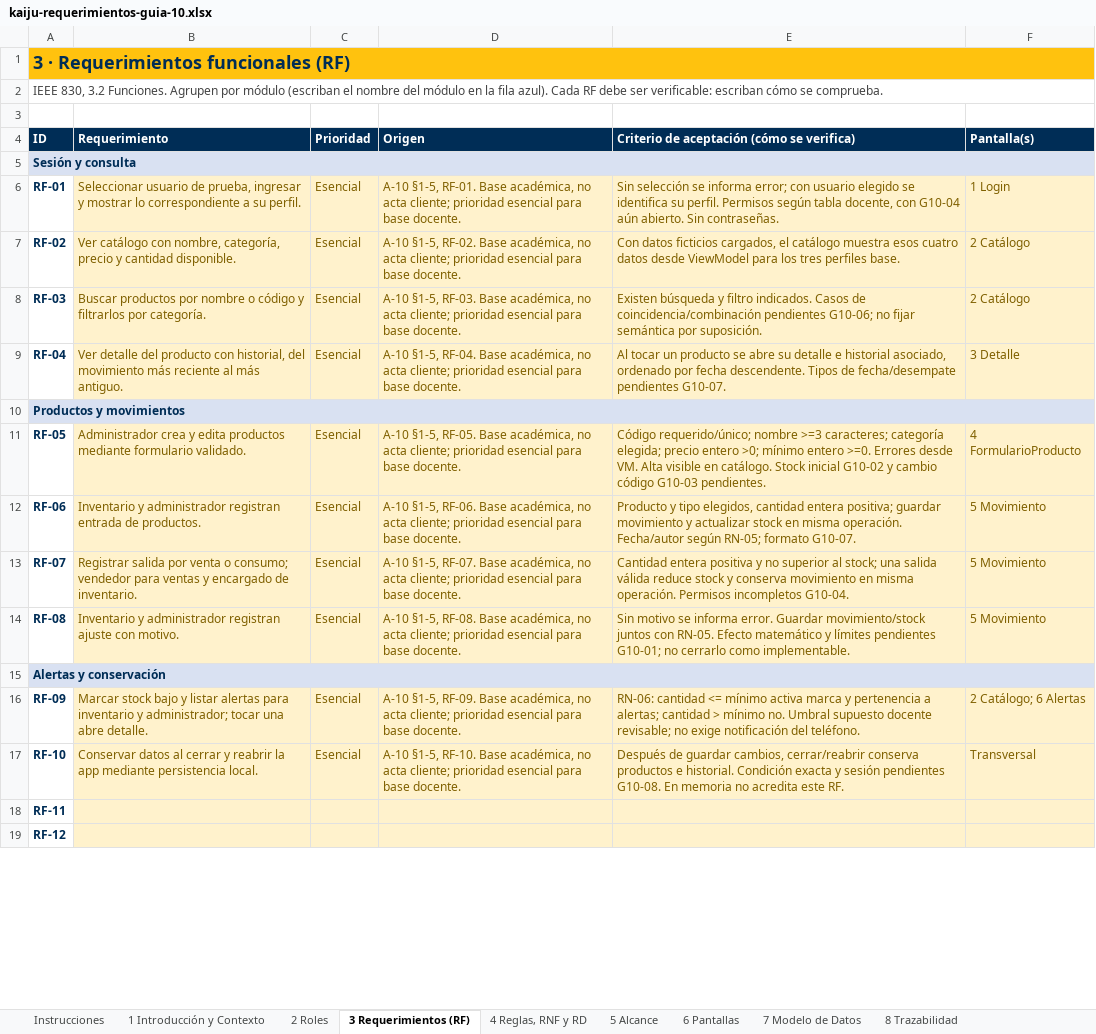
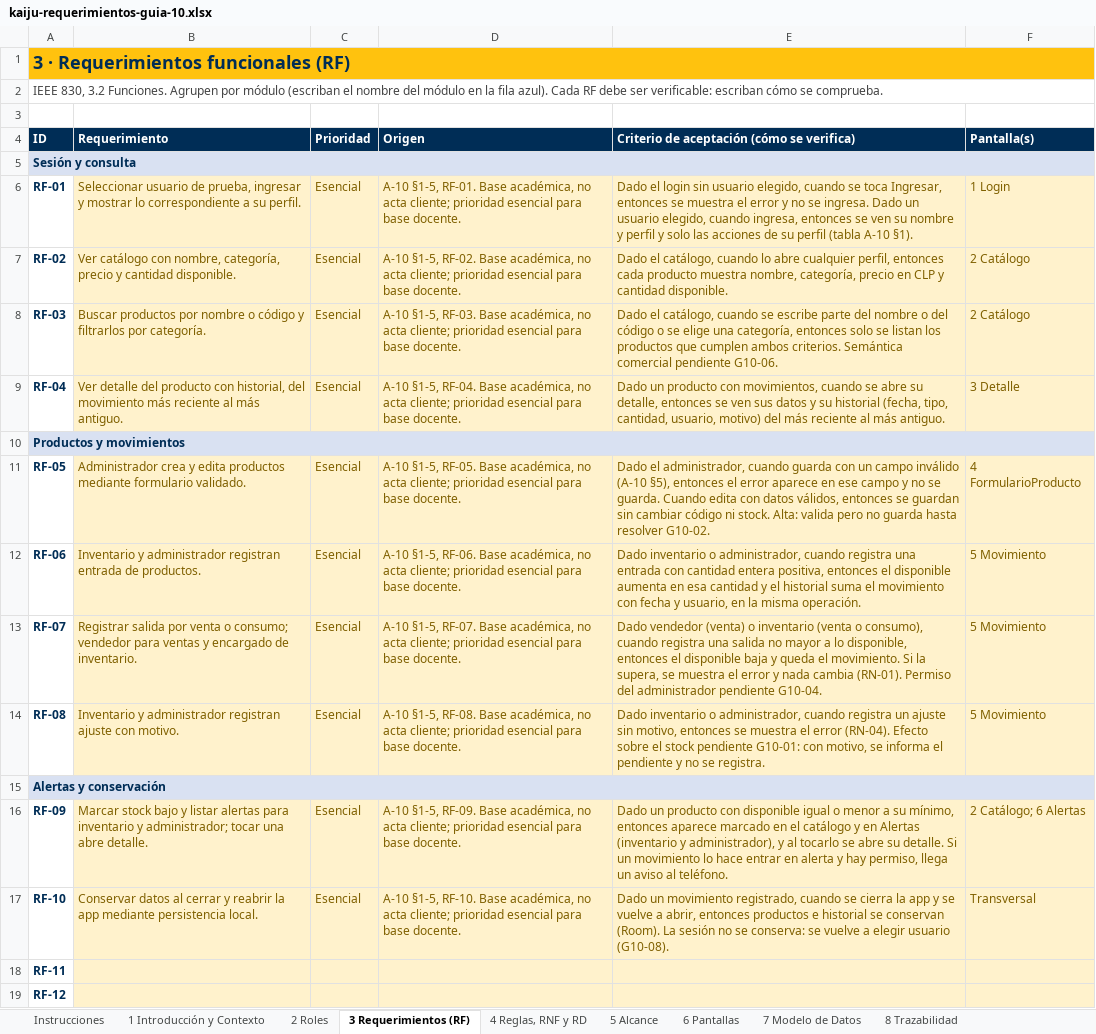
Before and after one commit to vicenteehueichapan-boop/AplicacionKaiju, an Excel workbook: docs/entregables/kaiju-requerimientos-guia-10.xlsx, sheet 3 Requerimientos (RF), drawn as a sheet; only a part is shown; values as stored, in another font and other column widths than the file's, no borders; the diff names each change by its address in the sheet, - before the commit and + after, or states it on an @@ line.

```diff
--- a/docs/entregables/kaiju-requerimientos-guia-10.xlsx (sheet 3 Requerimientos (RF))
+++ b/docs/entregables/kaiju-requerimientos-guia-10.xlsx (sheet 3 Requerimientos (RF))
-E6: Sin selección se informa error; con usuario elegido se identifica su perfil. Permisos según tabla docente, con G10-04 aún abierto. Sin contraseñas.
+E6: Dado el login sin usuario elegido, cuando se toca Ingresar, entonces se muestra el error y no se ingresa. Dado un usuario elegido, cuando ingresa, entonces se ven su nombre y perfil y solo las acciones de su perfil (tabla A-10 §1).
-E7: Con datos ficticios cargados, el catálogo muestra esos cuatro datos desde ViewModel para los tres perfiles base.
+E7: Dado el catálogo, cuando lo abre cualquier perfil, entonces cada producto muestra nombre, categoría, precio en CLP y cantidad disponible.
-E8: Existen búsqueda y filtro indicados. Casos de coincidencia/combinación pendientes G10-06; no fijar semántica por suposición.
+E8: Dado el catálogo, cuando se escribe parte del nombre o del código o se elige una categoría, entonces solo se listan los productos que cumplen ambos criterios. Semántica comercial pendiente G10-06.
-E9: Al tocar un producto se abre su detalle e historial asociado, ordenado por fecha descendente. Tipos de fecha/desempate pendientes G10-07.
+E9: Dado un producto con movimientos, cuando se abre su detalle, entonces se ven sus datos y su historial (fecha, tipo, cantidad, usuario, motivo) del más reciente al más antiguo.
-E11: Código requerido/único; nombre >=3 caracteres; categoría elegida; precio entero >0; mínimo entero >=0. Errores desde VM. Alta visible en catálogo. Stock inicial G10-02 y cambio código G10-03 pendientes.
+E11: Dado el administrador, cuando guarda con un campo inválido (A-10 §5), entonces el error aparece en ese campo y no se guarda. Cuando edita con datos válidos, entonces se guardan sin cambiar código ni stock. Alta: valida pero no guarda hasta resolver G10-02.
-E12: Producto y tipo elegidos, cantidad entera positiva; guardar movimiento y actualizar stock en misma operación. Fecha/autor según RN-05; formato G10-07.
+E12: Dado inventario o administrador, cuando registra una entrada con cantidad entera positiva, entonces el disponible aumenta en esa cantidad y el historial suma el movimiento con fecha y usuario, en la misma operación.
-E13: Cantidad entera positiva y no superior al stock; una salida válida reduce stock y conserva movimiento en misma operación. Permisos incompletos G10-04.
+E13: Dado vendedor (venta) o inventario (venta o consumo), cuando registra una salida no mayor a lo disponible, entonces el disponible baja y queda el movimiento. Si la supera, se muestra el error y nada cambia (RN-01). Permiso del administrador pendiente G10-04.
-E14: Sin motivo se informa error. Guardar movimiento/stock juntos con RN-05. Efecto matemático y límites pendientes G10-01; no cerrarlo como implementable.
+E14: Dado inventario o administrador, cuando registra un ajuste sin motivo, entonces se muestra el error (RN-04). Efecto sobre el stock pendiente G10-01: con motivo, se informa el pendiente y no se registra.
-E16: RN-06: cantidad <= mínimo activa marca y pertenencia a alertas; cantidad > mínimo no. Umbral supuesto docente revisable; no exige notificación del teléfono.
+E16: Dado un producto con disponible igual o menor a su mínimo, entonces aparece marcado en el catálogo y en Alertas (inventario y administrador), y al tocarlo se abre su detalle. Si un movimiento lo hace entrar en alerta y hay permiso, llega un aviso al teléfono.
-E17: Después de guardar cambios, cerrar/reabrir conserva productos e historial. Condición exacta y sesión pendientes G10-08. En memoria no acredita este RF.
+E17: Dado un movimiento registrado, cuando se cierra la app y se vuelve a abrir, entonces productos e historial se conservan (Room). La sesión no se conserva: se vuelve a elegir usuario (G10-08).
```
Also changed, not shown: sheet 8 Trazabilidad, sheet 9 Checklist y Aceptación, sheet 5 Alcance, sheet 7 Modelo de Datos, sheet 1 Introducción y Contexto, sheet 2 Roles, 1 more sheet, 2 other files.
